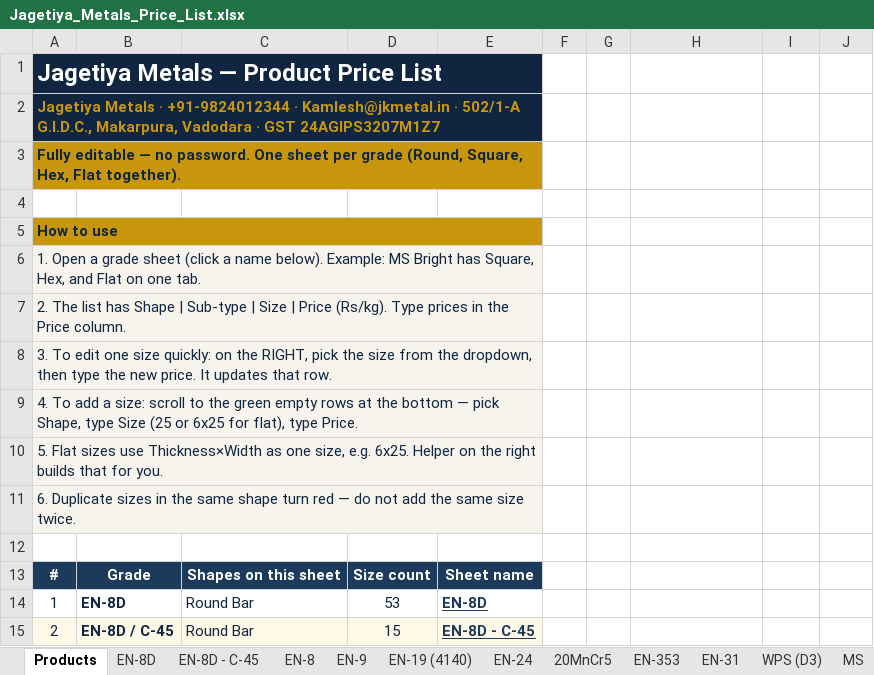
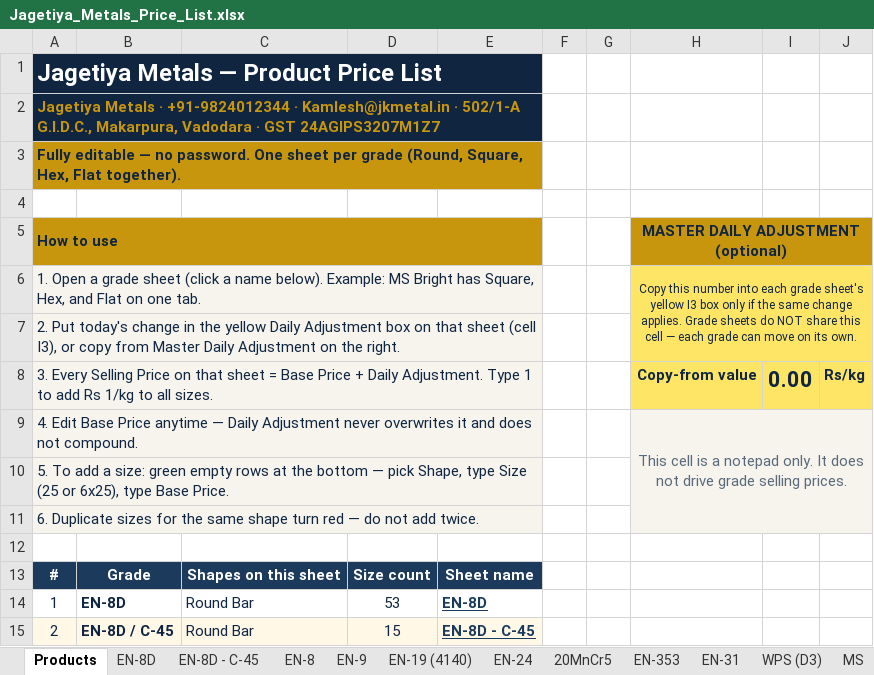
Before and after one commit to yashlp/yashlp, an Excel workbook: public/metals/Jagetiya_Metals_Price_List.xlsx, sheet Products, drawn as a sheet; only a part is shown; values as stored, in another font and other column widths than the file's, no borders; removed rows and columns are numbered as before the commit, all else as after; the diff names each change by its address in the sheet, - before the commit and + after, or states it on an @@ line.

```diff
--- a/public/metals/Jagetiya_Metals_Price_List.xlsx (sheet Products)
+++ b/public/metals/Jagetiya_Metals_Price_List.xlsx (sheet Products)
-H5: (empty)
+H5: MASTER DAILY ADJUSTMENT (optional)
-H5:J5 fill: none
+H5:J5 fill: #C8960C
+H5:J5 merged
-H6: (empty)
+H6: Copy this number into each grade sheet's yellow I3 box only if the same change applies. Grade sheets do NOT share this cell — each grade can move on its own.
-H6:J7 fill: none
+H6:J7 fill: #FFE566
+H6:J7 merged
-A7: 2. The list has Shape | Sub-type | Size | Price (Rs/kg). Type prices in the Price column.
+A7: 2. Put today's change in the yellow Daily Adjustment box on that sheet (cell I3), or copy from Master Daily Adjustment on the right.
-row 8: 3. To edit one size quickly: on the RIGHT, pick the size from the dropdown, then type the new price. It updates that row.
-row 9: 4. To add a size: scroll to the green empty rows at the bottom — pick Shape, type Size (25 or 6x25 for flat), type Price.
+row 8: 3. Every Selling Price on that sheet = Base Price + Daily Adjustment. Type 1 to add Rs 1/kg to all sizes. |  |  |  |  |  |  | Copy-from value | 0.00 | Rs/kg
+row 9: 4. Edit Base Price anytime — Daily Adjustment never overwrites it and does not compound. |  |  |  |  |  |  | This cell is a notepad only. It does not drive grade selling prices.
-A10: 5. Flat sizes use Thickness×Width as one size, e.g. 6x25. Helper on the right builds that for you.
+A10: 5. To add a size: green empty rows at the bottom — pick Shape, type Size (25 or 6x25), type Base Price.
-H10:J11 fill: none
+H10:J11 fill: #F7F4EE
-A11: …Duplicate sizes in the same shape turn red — do not add the same size twice.
+A11: …Duplicate sizes for the same shape turn red — do not add twice.
```
Also changed, not shown: sheet EN-8D, sheet Copper, sheet SS 304, sheet SS 316, sheet SS 321, sheet SS 410, 21 more sheets, 2 other files.
